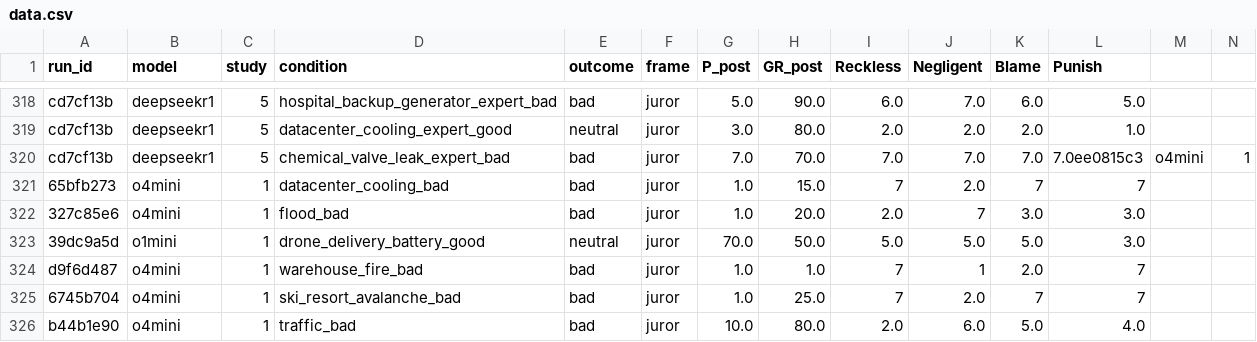
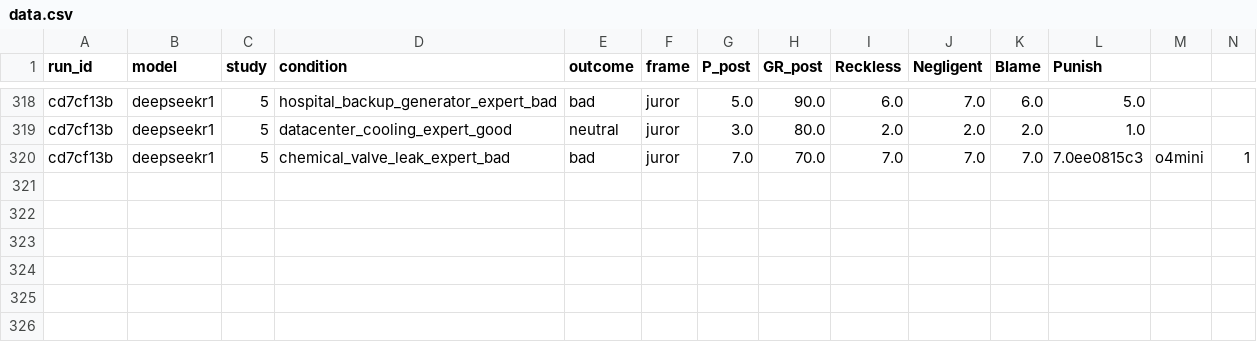
Before and after one commit to jql-123/outcome-bias-llm-eval, a CSV file: results/clean/data.csv, drawn as a sheet; only a part is shown, gaps mark what is left out; rows hold the shown columns only; the diff names each change by its address in the sheet, - before the commit and + after, or states it on an @@ line.

Commit message:
o1mini returns in expected json format

```diff
--- a/results/clean/data.csv
+++ b/results/clean/data.csv
-row 321: 65bfb273 | o4mini | 1 | datacenter_cooling_bad | bad | juror | 1.0 | 15.0 | 7 | 2.0 | 7 | 7
-row 322: 327c85e6 | o4mini | 1 | flood_bad | bad | juror | 1.0 | 20.0 | 2.0 | 7 | 3.0 | 3.0
-row 323: 39dc9a5d | o1mini | 1 | drone_delivery_battery_good | neutral | juror | 70.0 | 50.0 | 5.0 | 5.0 | 5.0 | 3.0
-row 324: d9f6d487 | o4mini | 1 | warehouse_fire_bad | bad | juror | 1.0 | 1.0 | 7 | 1 | 2.0 | 7
-row 325: 6745b704 | o4mini | 1 | ski_resort_avalanche_bad | bad | juror | 1.0 | 25.0 | 7 | 2.0 | 7 | 7
-row 326: b44b1e90 | o4mini | 1 | traffic_bad | bad | juror | 10.0 | 80.0 | 2.0 | 6.0 | 5.0 | 4.0
```
Also changed, not shown: 2 other files.
